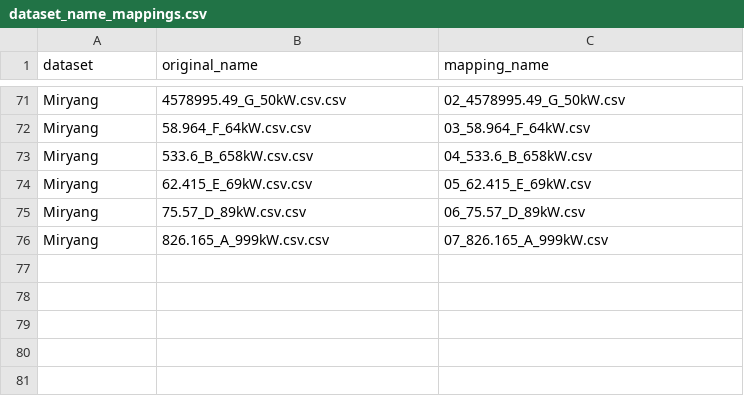
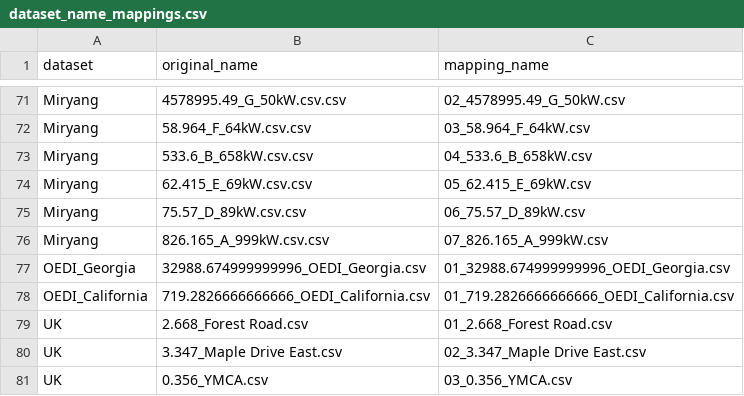
Before and after one commit to gist-ailab/pv-power-forecasting, a CSV file: data_provider/dataset_name_mappings.csv, drawn as a sheet; only a part is shown, gaps mark what is left out.

```diff
--- a/data_provider/dataset_name_mappings.csv
+++ b/data_provider/dataset_name_mappings.csv
@@ -76 +76,6 @@ Miryang,75.57_D_89kW.csv.csv,06_75.57_D_89kW.csv
 Miryang,826.165_A_999kW.csv.csv,07_826.165_A_999kW.csv
+OEDI_Georgia,32988.674999999996_OEDI_Georgia.csv,01_32988.674999999996_OEDI_Georgia.csv
+OEDI_California,719.2826666666666_OEDI_California.csv,01_719.2826666666666_OEDI_California.csv
+UK,2.668_Forest Road.csv,01_2.668_Forest Road.csv
+UK,3.347_Maple Drive East.csv,02_3.347_Maple Drive East.csv
+UK,0.356_YMCA.csv,03_0.356_YMCA.csv
```
Also changed, not shown: 8 other files.
